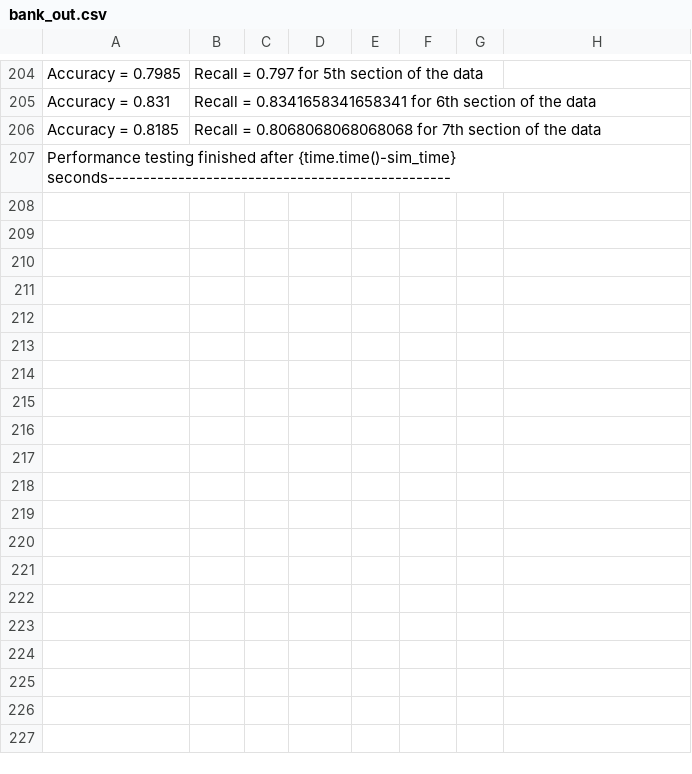
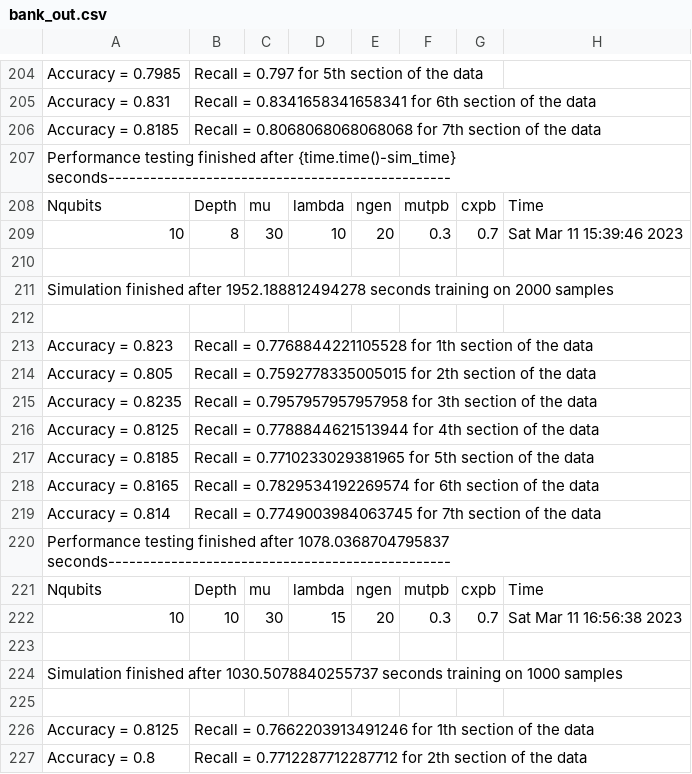
Before and after one commit to nikhil-co/Qkrishi-QSVM, a CSV file: bank_out.csv, drawn as a sheet; only a part is shown, gaps mark what is left out; the diff covers the shown part only; the diff names each change by its address in the sheet, - before the commit and + after, or states it on an @@ line.

```diff
--- a/bank_out.csv
+++ b/bank_out.csv
+row 208: Nqubits | Depth | mu | lambda | ngen | mutpb | cxpb | Time
+row 209: 10 | 8 | 30 | 10 | 20 | 0.3 | 0.7 | Sat Mar 11 15:39:46 2023
+row 210: (empty)
+row 211: Simulation finished after 1952.188812494278 seconds training on 2000 samples
+row 212: (empty)
+row 213: Accuracy = 0.823 | Recall = 0.7768844221105528 for 1th section of the data
+row 214: Accuracy = 0.805 | Recall = 0.7592778335005015 for 2th section of the data
+row 215: Accuracy = 0.8235 | Recall = 0.7957957957957958 for 3th section of the data
+row 216: Accuracy = 0.8125 | Recall = 0.7788844621513944 for 4th section of the data
+row 217: Accuracy = 0.8185 | Recall = 0.7710233029381965 for 5th section of the data
+row 218: Accuracy = 0.8165 | Recall = 0.7829534192269574 for 6th section of the data
+row 219: Accuracy = 0.814 | Recall = 0.7749003984063745 for 7th section of the data
+row 220: Performance testing finished after 1078.0368704795837 seconds-------------------------------------------------
+row 221: Nqubits | Depth | mu | lambda | ngen | mutpb | cxpb | Time
+row 222: 10 | 10 | 30 | 15 | 20 | 0.3 | 0.7 | Sat Mar 11 16:56:38 2023
+row 223: (empty)
+row 224: Simulation finished after 1030.5078840255737 seconds training on 1000 samples
+row 225: (empty)
+row 226: Accuracy = 0.8125 | Recall = 0.7662203913491246 for 1th section of the data
+row 227: Accuracy = 0.8 | Recall = 0.7712287712287712 for 2th section of the data
```
Also changed, not shown: 63 added rows elsewhere in this file, 2 other files.
